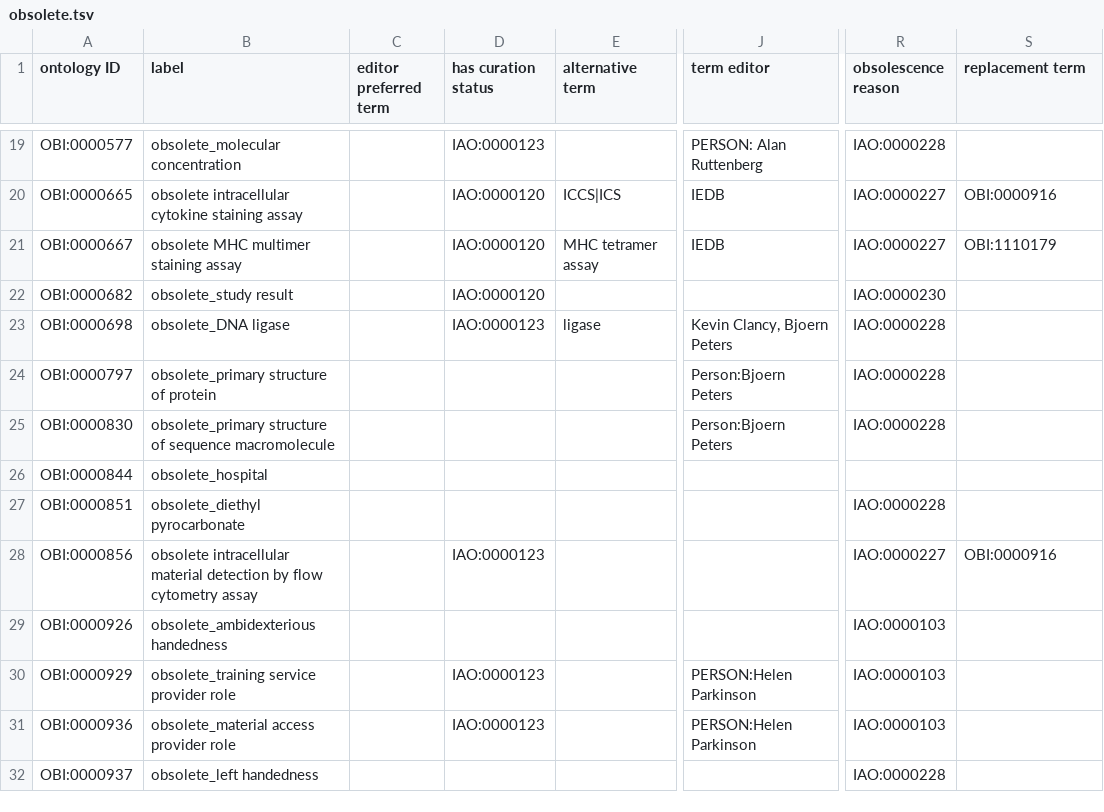
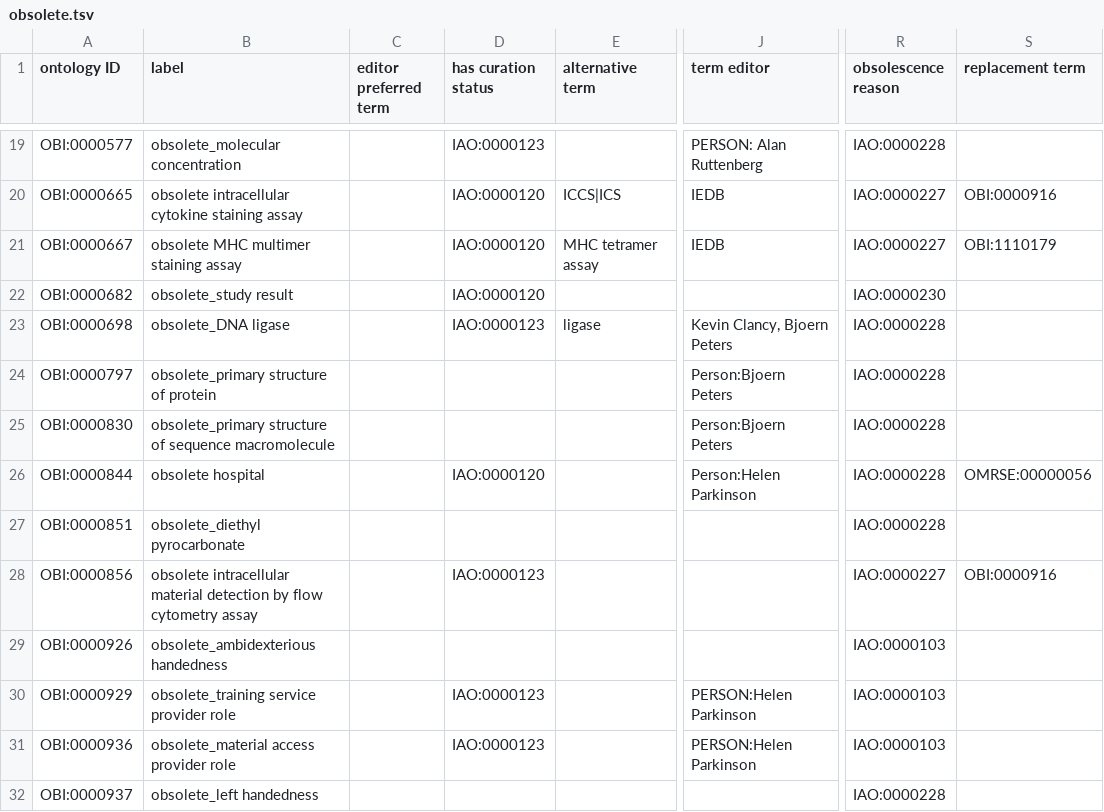
Before and after one commit to obi-ontology/obi, a TSV file: src/ontology/templates/obsolete.tsv, drawn as a sheet; only a part is shown, gaps mark what is left out; the diff names each change by its address in the sheet, - before the commit and + after, or states it on an @@ line.

Commit message:
Requested changes to obsolete hospital term

```diff
--- a/src/ontology/templates/obsolete.tsv
+++ b/src/ontology/templates/obsolete.tsv
-B26 (label): obsolete_hospital
+B26 (label): obsolete hospital
-D26 (has curation status): (empty)
+D26 (has curation status): IAO:0000120
-J26 (term editor): (empty)
+J26 (term editor): Person:Helen Parkinson
-R26 (obsolescence reason): (empty)
+R26 (obsolescence reason): IAO:0000228
-S26 (replacement term): (empty)
+S26 (replacement term): OMRSE:00000056
```
